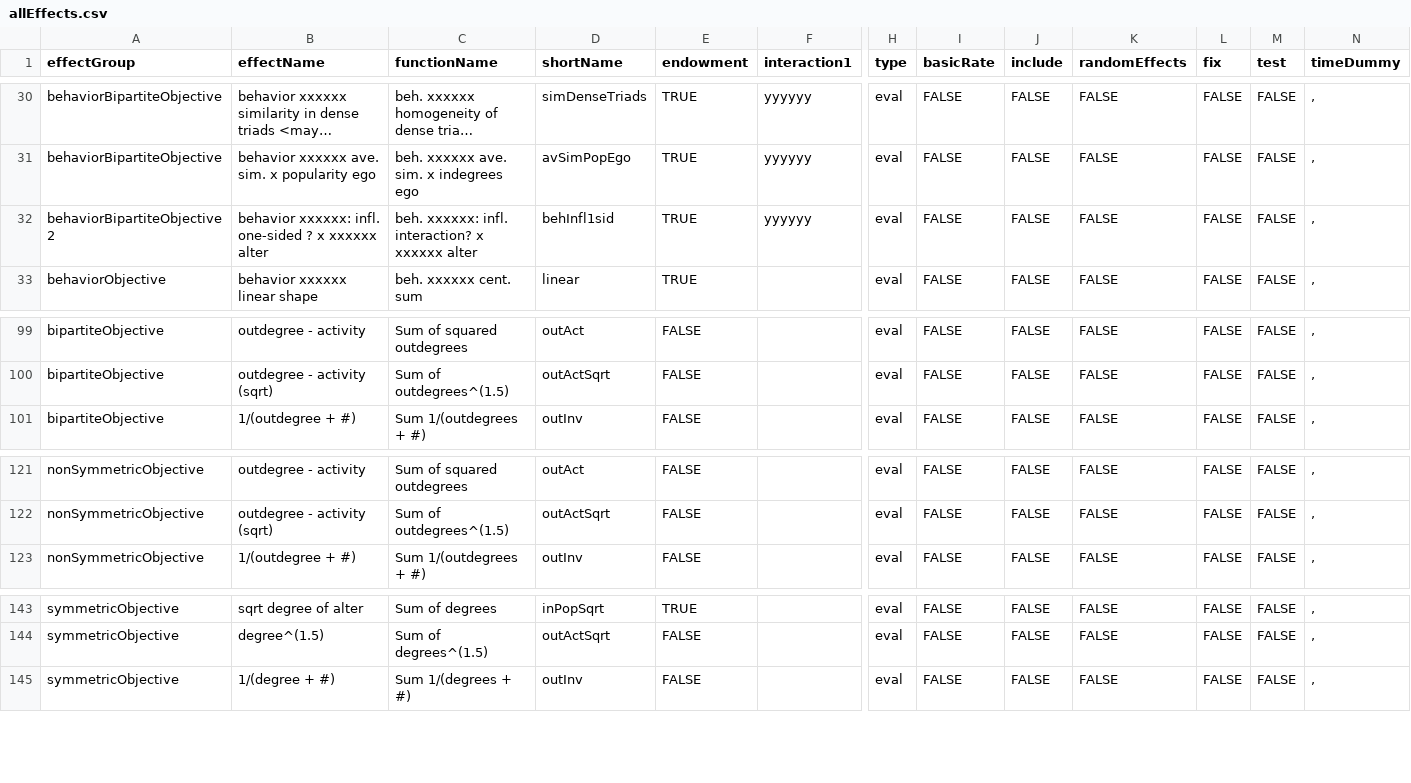
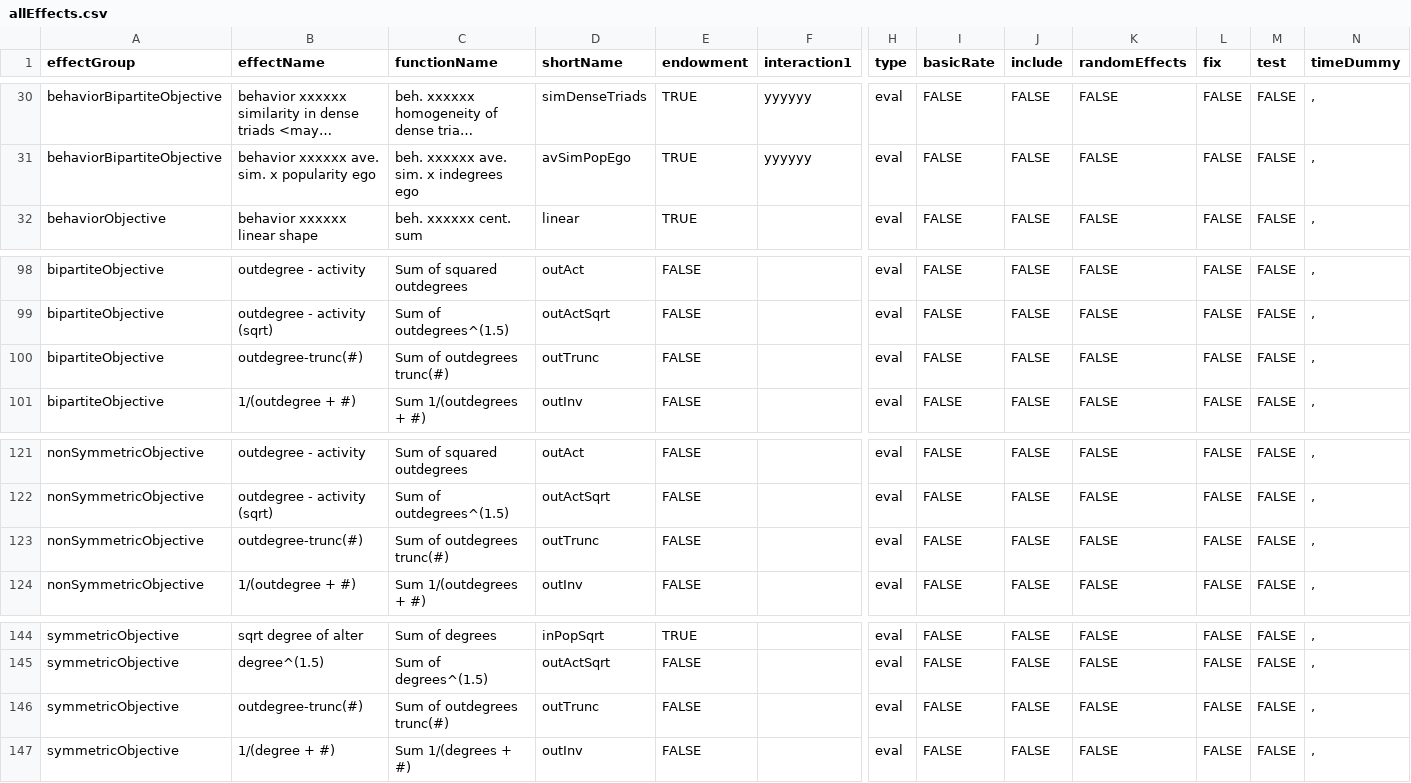
Before and after one commit to r-forge/rsiena, a CSV file: pkg/RSienaTest/data/allEffects.csv, drawn as a sheet; only a part is shown, gaps mark what is left out; long unchanged cells end in …; removed rows and columns are numbered as before the commit, all else as after; rows hold the shown columns only; the diff names each change by its address in the sheet, - before the commit and + after, or states it on an @@ line.

Commit message:
Changes to siena08, new effect outTrunc effect, updates to documentation
git-svn-id: svn://svn.r-forge.r-project.org/svnroot/rsiena@144 edb9625f-4e0d-4859-8d74-9fd3b1da38cb

```diff
--- a/pkg/RSienaTest/data/allEffects.csv
+++ b/pkg/RSienaTest/data/allEffects.csv
-row 32: behaviorBipartiteObjective2 | behavior xxxxxx: infl. one-sided ? x xxxxxx alter | beh. xxxxxx: infl. interaction? x xxxxxx alter | behInfl1sid | TRUE | yyyyyy | eval | FALSE | FALSE | FALSE | FALSE | FALSE | ,
+row 100: bipartiteObjective | outdegree-trunc(#) | Sum of outdegrees trunc(#) | outTrunc | FALSE |  | eval | FALSE | FALSE | FALSE | FALSE | FALSE | ,
+row 123: nonSymmetricObjective | outdegree-trunc(#) | Sum of outdegrees trunc(#) | outTrunc | FALSE |  | eval | FALSE | FALSE | FALSE | FALSE | FALSE | ,
+row 146: symmetricObjective | outdegree-trunc(#) | Sum of outdegrees trunc(#) | outTrunc | FALSE |  | eval | FALSE | FALSE | FALSE | FALSE | FALSE | ,
```
Also changed, not shown: pkg/RSiena/data/allEffects.csv, 44 other files.
